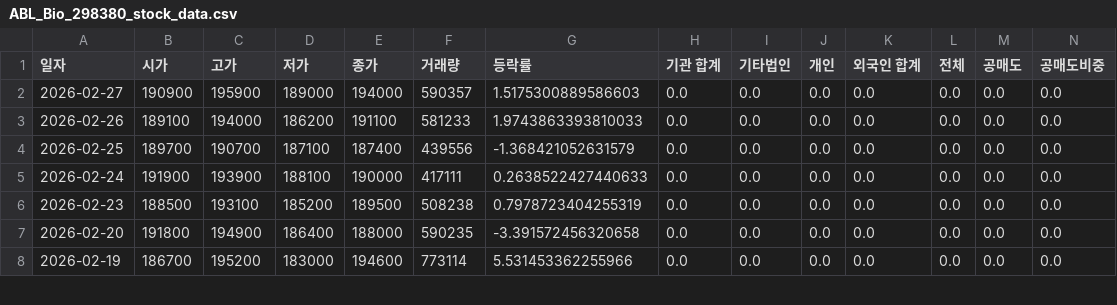
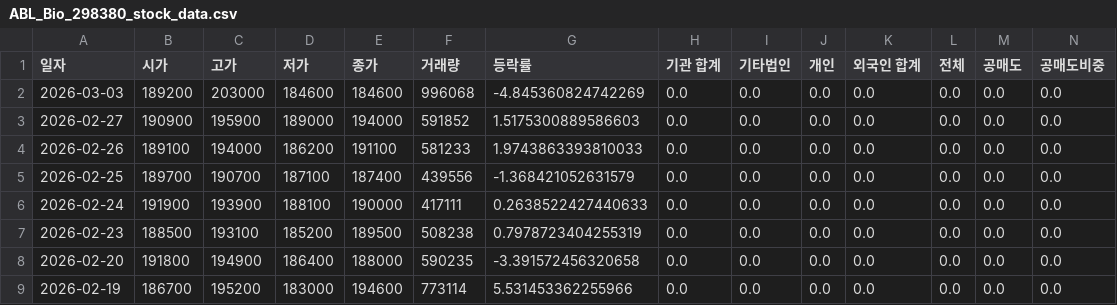
Before and after one commit to ccyun95/Pharma_bio_work, a CSV file: data/ABL_Bio_298380_stock_data.csv, drawn as a sheet; only a part is shown; addresses are those after the commit; rows hold the shown columns only; the diff names each change by its address in the sheet, - before the commit and + after, or states it on an @@ line.

```diff
--- a/data/ABL_Bio_298380_stock_data.csv
+++ b/data/ABL_Bio_298380_stock_data.csv
+row 2: 2026-03-03 | 189200 | 203000 | 184600 | 184600 | 996068 | -4.845360824742269 | 0.0 | 0.0 | 0.0 | 0.0 | 0.0 | 0.0 | 0.0
-F3 (거래량): 590357
+F3 (거래량): 591852
```
Also changed, not shown: data/Alteogen_196170_stock_data.csv, data/Caregen_214370_stock_data.csv, 22 other files.
